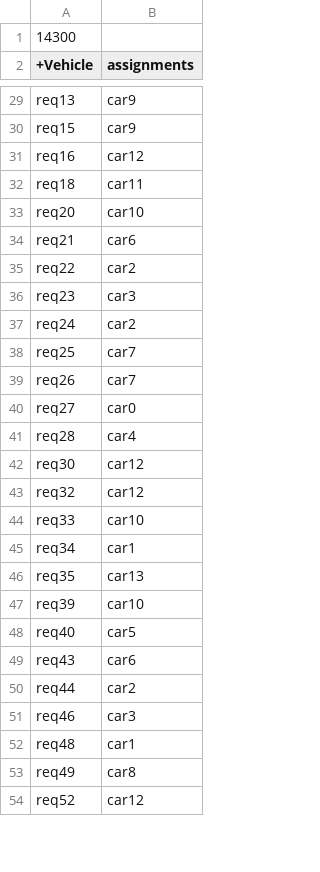
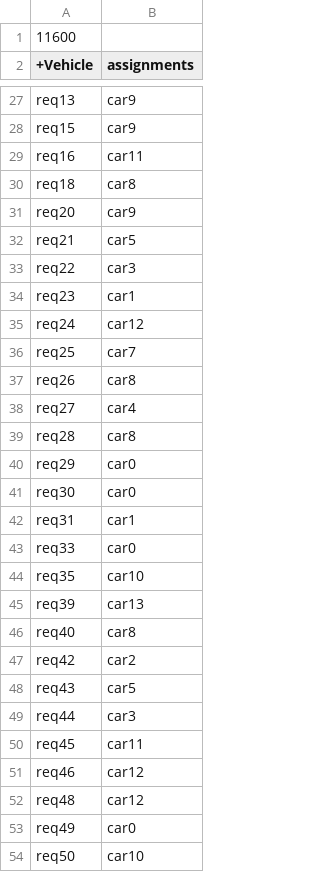
Before and after one commit to kairmhakou/AI-project, a CSV file: csv_solutions/100_5_14_25_solution.csv, drawn as a sheet; only a part is shown, gaps mark what is left out; the shorter side is filled out with more unchanged rows; the diff covers the shown part only.

```diff
--- a/csv_solutions/100_5_14_25_solution.csv
+++ b/csv_solutions/100_5_14_25_solution.csv
@@ -1,2 +1,2 @@
-14300
+11600
 +Vehicle;assignments
@@ -30,24 +28,27 @@ req13;car9
 req15;car9
-req16;car12
-req18;car11
-req20;car10
-req21;car6
-req22;car2
-req23;car3
-req24;car2
+req16;car11
+req18;car8
+req20;car9
+req21;car5
+req22;car3
+req23;car1
+req24;car12
 req25;car7
-req26;car7
-req27;car0
-req28;car4
-req30;car12
-req32;car12
-req33;car10
-req34;car1
-req35;car13
-req39;car10
-req40;car5
-req43;car6
-req44;car2
-req46;car3
-req48;car1
-req49;car8
+req26;car8
+req27;car4
+req28;car8
+req29;car0
+req30;car0
+req31;car1
+req33;car0
+req35;car10
+req39;car13
+req40;car8
+req42;car2
+req43;car5
+req44;car3
+req45;car11
+req46;car12
+req48;car12
+req49;car0
+req50;car10
```
Also changed, not shown: 17 added rows, 20 removed rows and 43 edited cells elsewhere in this file, 3 other files.
